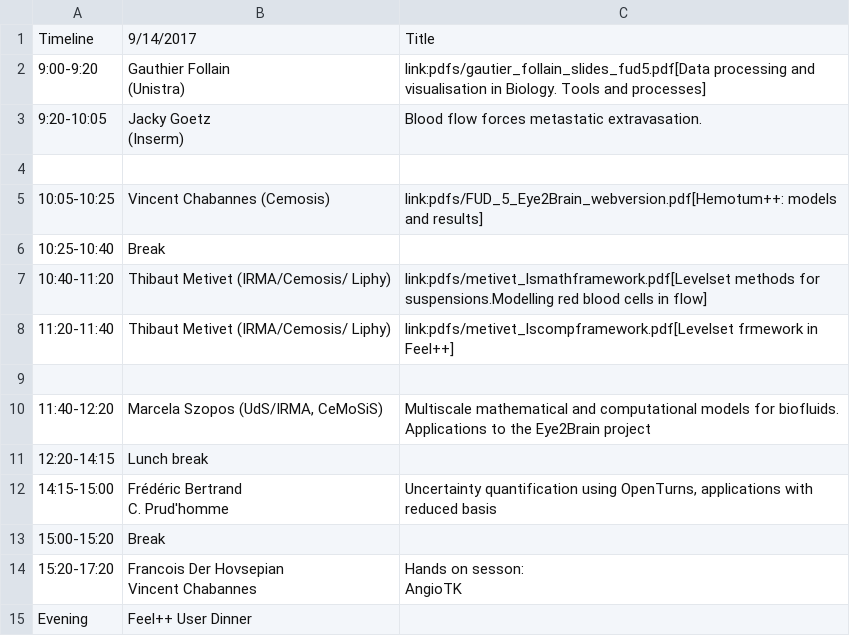
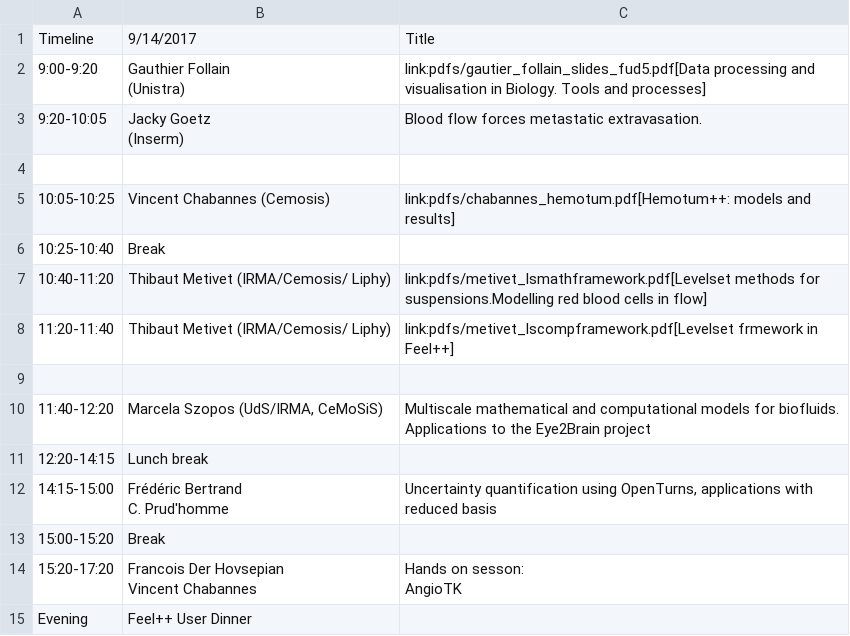
Before and after one commit to feelpp/old.www.feelpp.org, a CSV file: _posts/fud5-sept14.csv, drawn as a sheet.

Commit message:
fix

```diff
--- a/_posts/fud5-sept14.csv
+++ b/_posts/fud5-sept14.csv
@@ -6,3 +6,3 @@ Timeline,9/14/2017,Title
 ,,
-10:05-10:25,Vincent Chabannes (Cemosis),link:pdfs/FUD_5_Eye2Brain_webversion.pdf[Hemotum++: models and results]
+10:05-10:25,Vincent Chabannes (Cemosis),link:pdfs/chabannes_hemotum.pdf[Hemotum++: models and results]
 10:25-10:40,Break,
```
